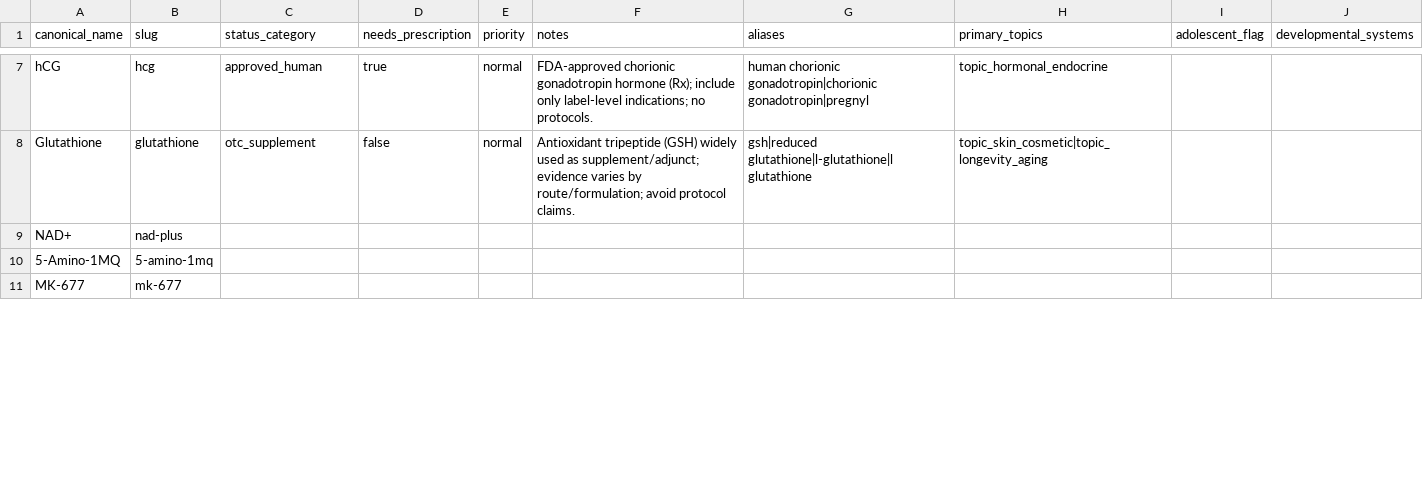
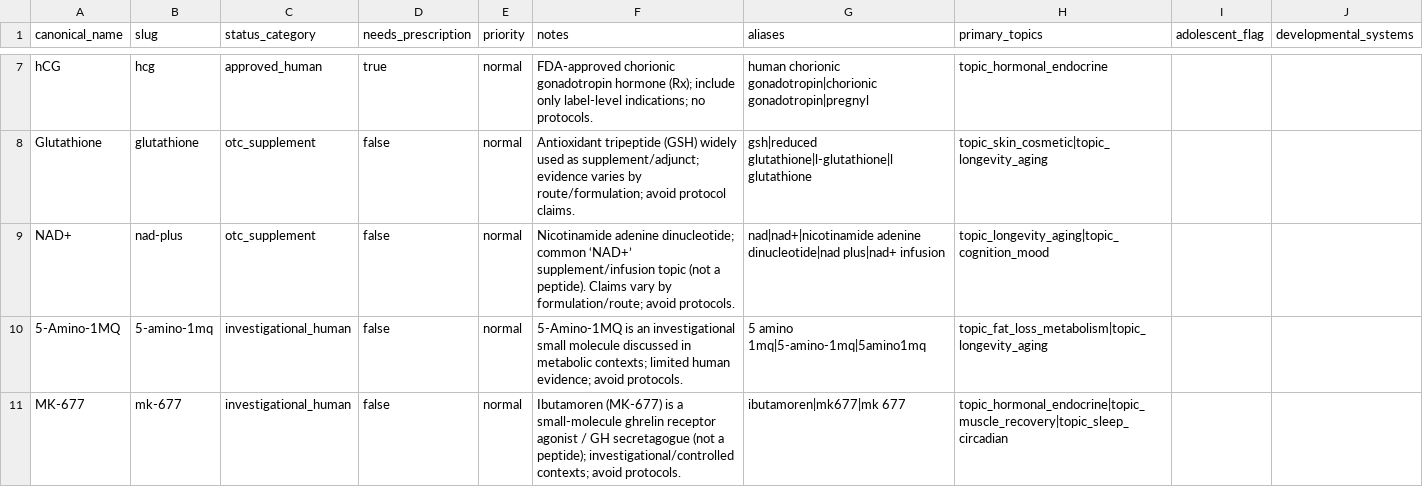
Before and after one commit to Mykkah8540/peptide-truth-app, a CSV file: content/peptides/_queue.csv, drawn as a sheet; only a part is shown, gaps mark what is left out; the diff covers the shown part only.

Commit message:
Enrich foundational queue batch (NAD+, MK-677, 5-Amino-1MQ, MT-I, afamelanotide, adipotide); rebuild indexes

```diff
--- a/content/peptides/_queue.csv
+++ b/content/peptides/_queue.csv
@@ -8,4 +8,4 @@ hCG,hcg,approved_human,true,normal,FDA-approved chorionic gonadotropin hormone (
 Glutathione,glutathione,otc_supplement,false,normal,Antioxidant tripeptide (GSH) widely used as supplement/adjunct; evidence varies by route/formulation; avoid protocol claims.,gsh|reduced glutathione|l-glutathione|l glutathione,topic_skin_cosmetic|topic_longevity_aging,,
-NAD+,nad-plus,,,,,,,,
-5-Amino-1MQ,5-amino-1mq,,,,,,,,
-MK-677,mk-677,,,,,,,,
+NAD+,nad-plus,otc_supplement,false,normal,Nicotinamide adenine dinucleotide; common ‘NAD+’ supplement/infusion topic (not a peptide). Claims vary by formulation/route; avoid protocols.,nad|nad+|nicotinamide adenine dinucleotide|nad plus|nad+ infusion,topic_longevity_aging|topic_cognition_mood,,
+5-Amino-1MQ,5-amino-1mq,investigational_human,false,normal,5-Amino-1MQ is an investigational small molecule discussed in metabolic contexts; limited human evidence; avoid protocols.,5 amino 1mq|5-amino-1mq|5amino1mq,topic_fat_loss_metabolism|topic_longevity_aging,,
+MK-677,mk-677,investigational_human,false,normal,Ibutamoren (MK-677) is a small-molecule ghrelin receptor agonist / GH secretagogue (not a peptide); investigational/controlled contexts; avoid protocols.,ibutamoren|mk677|mk 677,topic_hormonal_endocrine|topic_muscle_recovery|topic_sleep_circadian,,
```
Also changed, not shown: 18 edited cells elsewhere in this file, 4 other files.
